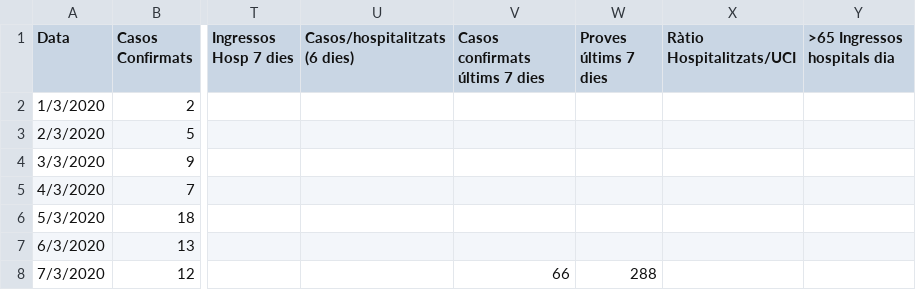
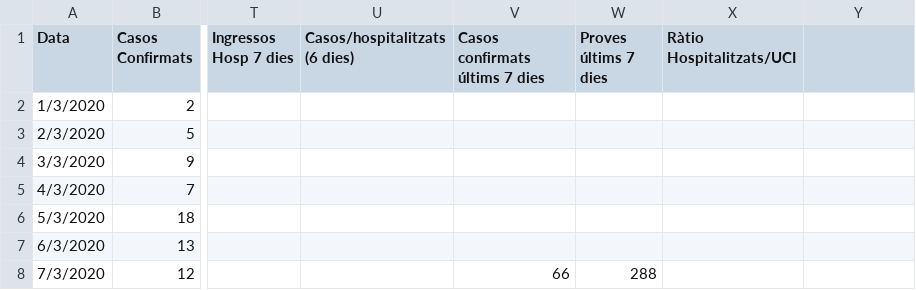
Before and after one commit to Jordieku/Dades-Catalunya-Covid, a CSV file: Dadescovid_CSV.csv, drawn as a sheet; only a part is shown, gaps mark what is left out; the diff names each change by its address in the sheet, - before the commit and + after, or states it on an @@ line.

Commit message:
Update Dadescovid_CSV.csv

```diff
--- a/Dadescovid_CSV.csv
+++ b/Dadescovid_CSV.csv
-Y1: >65 Ingressos hospitals dia
+Y1: (empty)
```
